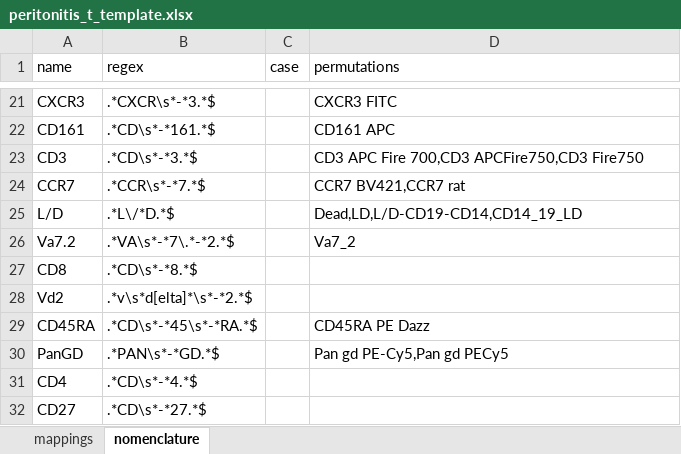
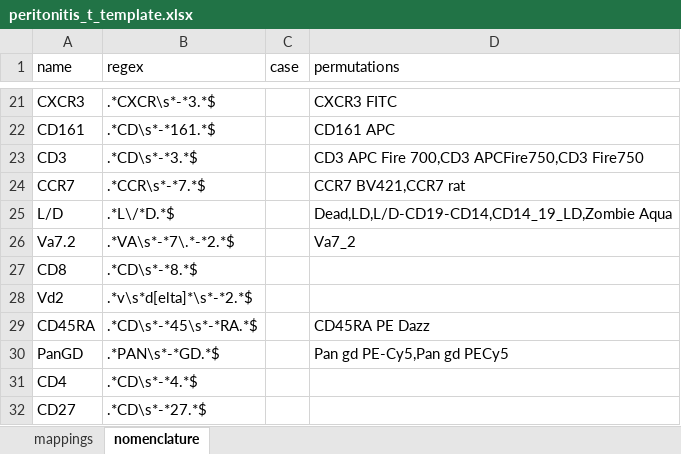
Before and after one commit to burtonrj/CytoPy, an Excel workbook: experiment_data/peritonitis_t_template.xlsx, sheet nomenclature, drawn as a sheet; only a part is shown, gaps mark what is left out; values as stored, in another font and other column widths than the file's, no borders; the diff names each change by its address in the sheet, - before the commit and + after, or states it on an @@ line.

Commit message:
Loaded peritonitis data

```diff
--- a/experiment_data/peritonitis_t_template.xlsx (sheet nomenclature)
+++ b/experiment_data/peritonitis_t_template.xlsx (sheet nomenclature)
-D25 (permutations): Dead,LD,L/D-CD19-CD14,CD14_19_LD
+D25 (permutations): Dead,LD,L/D-CD19-CD14,CD14_19_LD,Zombie Aqua
```
Also changed, not shown: experiment_data/peritonitis_m_template.xlsx, 6 other files.
